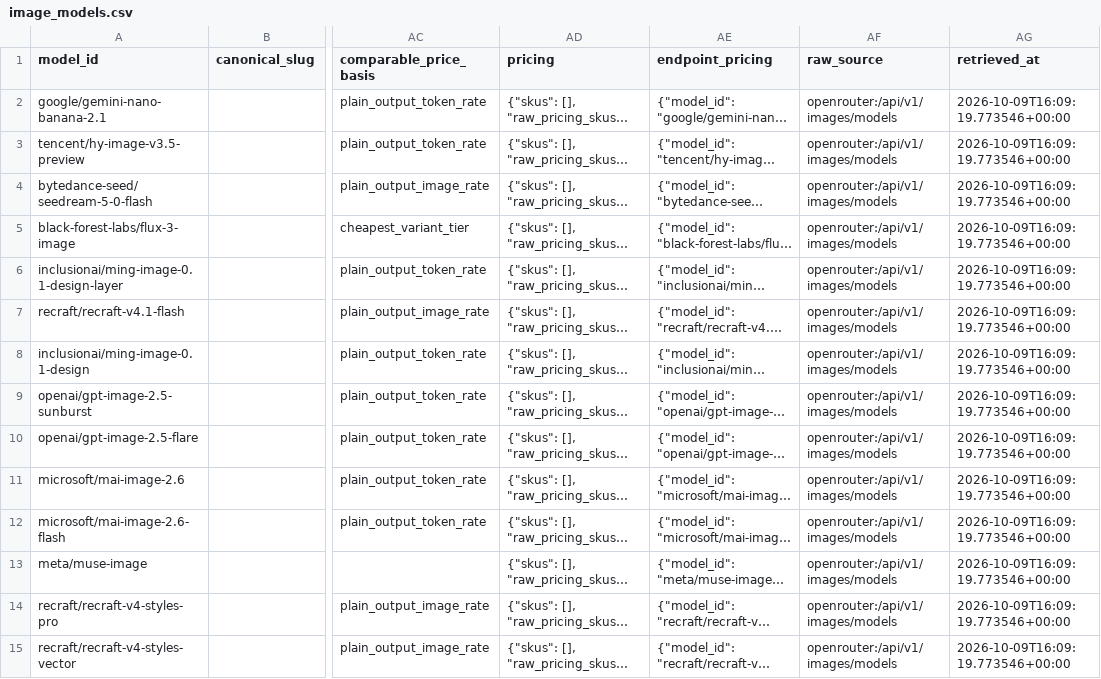
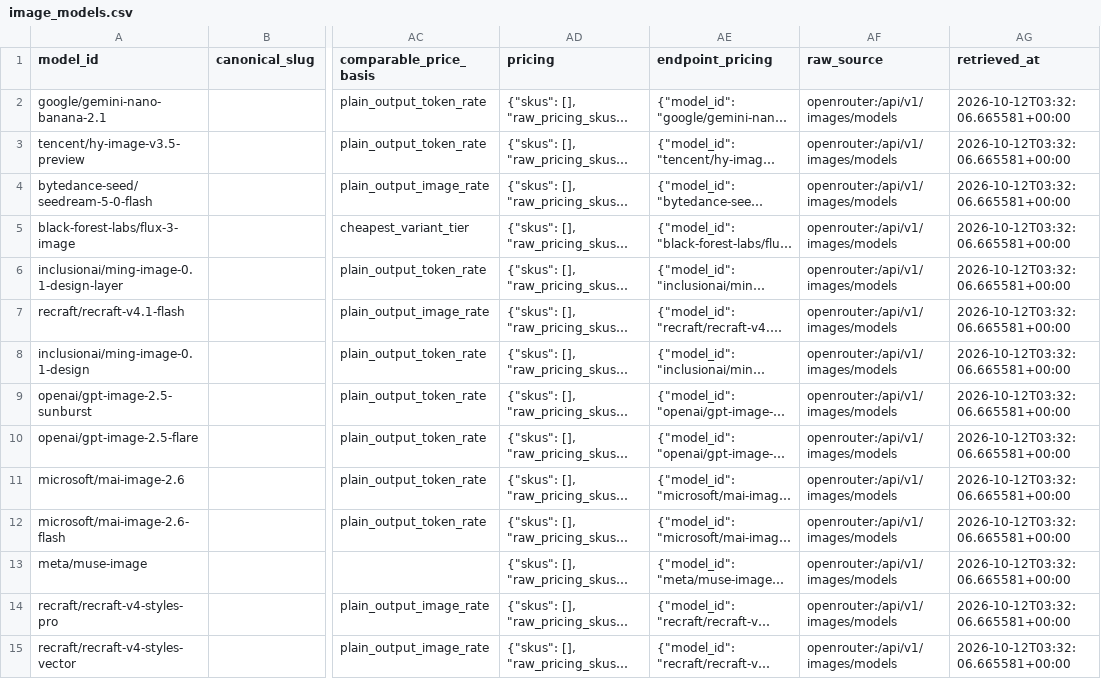
Before and after one commit to gelson-ai/llm-analysis, a CSV file: data/normalized/image_models.csv, drawn as a sheet; only a part is shown, gaps mark what is left out; long unchanged cells end in …; the diff covers the shown part only; the diff names each change by its address in the sheet, - before the commit and + after, or states it on an @@ line.

```diff
--- a/data/normalized/image_models.csv
+++ b/data/normalized/image_models.csv
-AG2:AG15 (retrieved_at): 2026-10-09T16:09:19.773546+00:00
+AG2:AG15 (retrieved_at): 2026-10-12T03:32:06.665581+00:00
```
Also changed, not shown: 45 edited cells elsewhere in this file, data/normalized/media_benchmarks.csv, data/normalized/media_prompt_benchmarks.csv, 54 other files.
